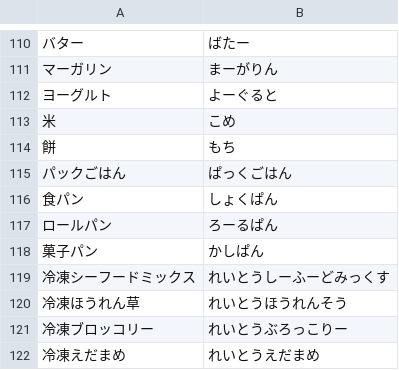
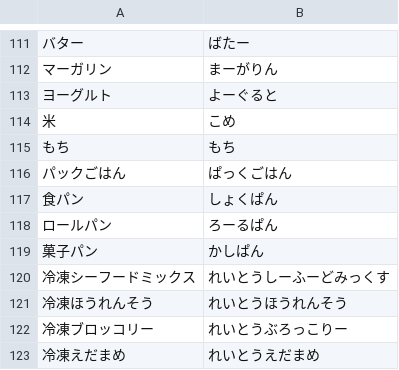
Before and after one commit to yucchimail1108-sudo/meal-planner-app, a CSV file: 食材マスタ更新.csv, drawn as a sheet; only a part is shown, gaps mark what is left out; the diff covers the shown part only.

```diff
--- a/食材マスタ更新.csv
+++ b/食材マスタ更新.csv
@@ -113,3 +114,3 @@
 米,こめ
-餅,もち
+もち,もち
 パックごはん,ぱっくごはん
@@ -119,3 +120,3 @@
 冷凍シーフードミックス,れいとうしーふーどみっくす
-冷凍ほうれん草,れいとうほうれんそう
+冷凍ほうれんそう,れいとうほうれんそう
 冷凍ブロッコリー,れいとうぶろっこりー
```
Also changed, not shown: 1 added row and 19 edited cells elsewhere in this file, 4 other files.
